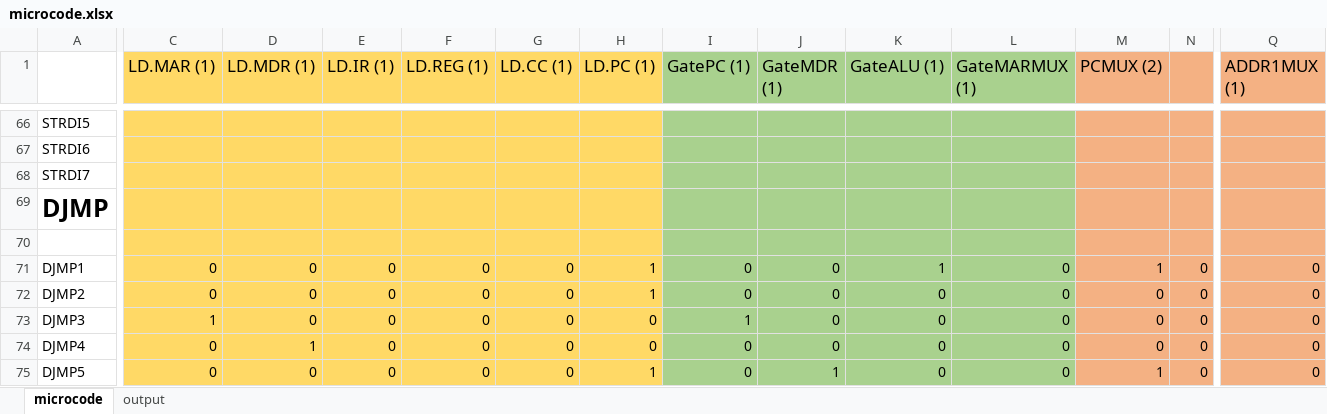
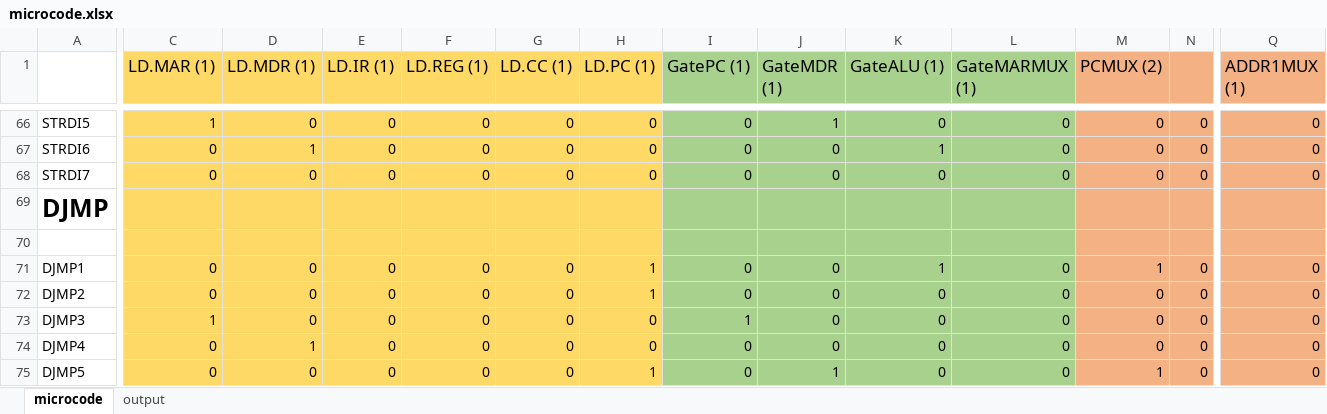
Before and after one commit to Aalajlan6/circuitsim, an Excel workbook: microcode.xlsx, sheet microcode, drawn as a sheet; only a part is shown, gaps mark what is left out; values as stored, in another font and other column widths than the file's, no borders; the diff covers the shown part only; the diff names each change by its address in the sheet, - before the commit and + after, or states it on an @@ line.

```diff
--- a/microcode.xlsx (sheet microcode)
+++ b/microcode.xlsx (sheet microcode)
-C66 (LD.MAR (1)): (empty)
+C66 (LD.MAR (1)): 1
-D66 (LD.MDR (1)): (empty)
+D66 (LD.MDR (1)): 0
-E66:E68 (LD.IR (1)): (empty)
+E66:E68 (LD.IR (1)): 0
-F66:F68 (LD.REG (1)): (empty)
+F66:F68 (LD.REG (1)): 0
-G66:G68 (LD.CC (1)): (empty)
+G66:G68 (LD.CC (1)): 0
-H66:H68 (LD.PC (1)): (empty)
+H66:H68 (LD.PC (1)): 0
-I66:I68 (GatePC (1)): (empty)
+I66:I68 (GatePC (1)): 0
-J66 (GateMDR (1)): (empty)
+J66 (GateMDR (1)): 1
-K66 (GateALU (1)): (empty)
+K66 (GateALU (1)): 0
-L66:L68 (GateMARMUX (1)): (empty)
+L66:L68 (GateMARMUX (1)): 0
-M66:M68 (PCMUX (2)): (empty)
+M66:M68 (PCMUX (2)): 0
-N66:N68: (empty)
+N66:N68: 0
-Q66:Q68 (ADDR1MUX (1)): (empty)
+Q66:Q68 (ADDR1MUX (1)): 0
-C67:C68 (LD.MAR (1)): (empty)
+C67:C68 (LD.MAR (1)): 0
-D67 (LD.MDR (1)): (empty)
+D67 (LD.MDR (1)): 1
-J67:J68 (GateMDR (1)): (empty)
+J67:J68 (GateMDR (1)): 0
-K67 (GateALU (1)): (empty)
+K67 (GateALU (1)): 1
-D68 (LD.MDR (1)): (empty)
+D68 (LD.MDR (1)): 0
-K68 (GateALU (1)): (empty)
+K68 (GateALU (1)): 0
```
Also changed, not shown: 108 edited cells elsewhere in this sheet, sheet output.
